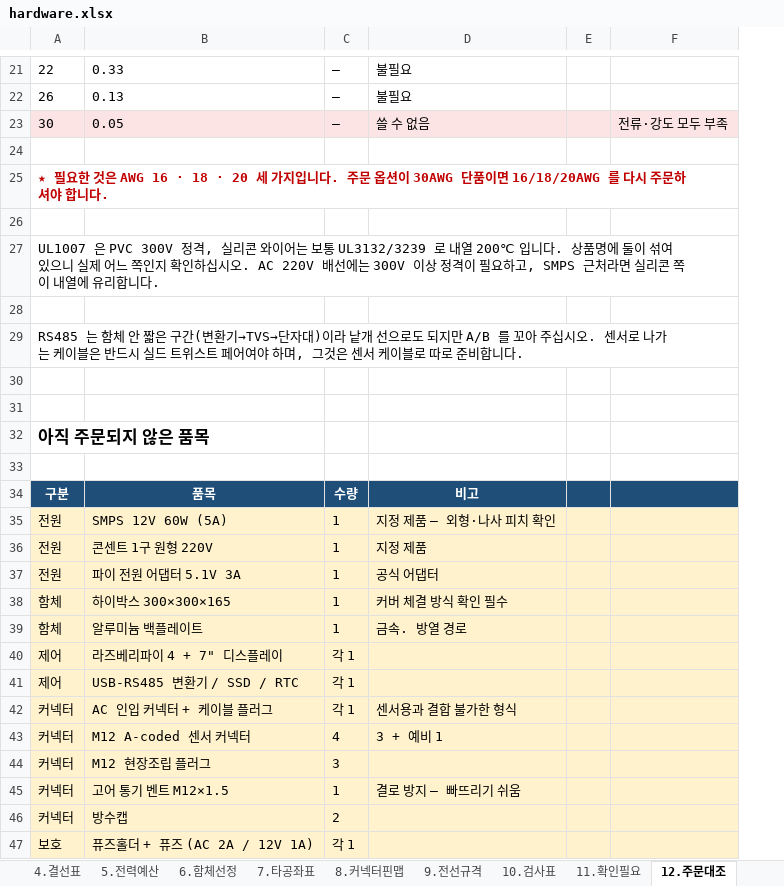
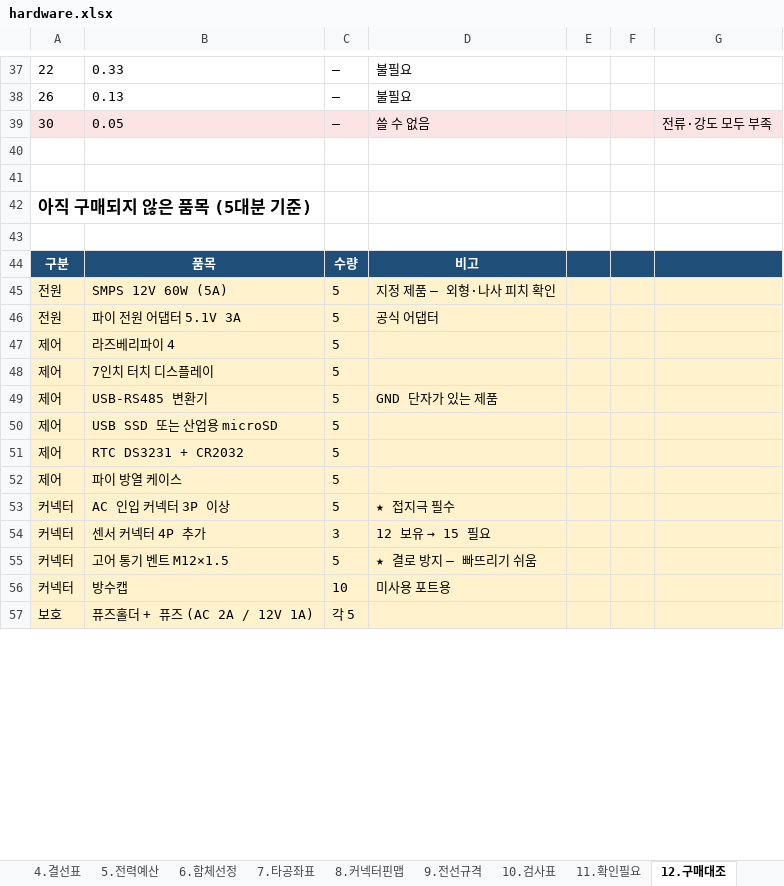
Before and after one commit to Ulrim/shrimp365, an Excel workbook: raspberry-pi/enclosure/xlsx/hardware.xlsx, sheet 12.구매대조, drawn as a sheet; only a part is shown, gaps mark what is left out; values as stored, in another font and other column widths than the file's, no borders; removed rows and columns are numbered as before the commit, all else as after; the diff covers the shown part only; the diff names each change by its address in the sheet, - before the commit and + after, or states it on an @@ line.

```diff
--- a/raspberry-pi/enclosure/xlsx/hardware.xlsx (sheet 12.구매대조)
+++ b/raspberry-pi/enclosure/xlsx/hardware.xlsx (sheet 12.구매대조)
-sheet tab: 12.주문대조
+sheet tab: 12.구매대조
+column E, empty
-column F, row 23: 전류·강도 모두 부족
+column G, row 39: 전류·강도 모두 부족
-row 25: ★ 필요한 것은 AWG 16 · 18 · 20 세 가지입니다. 주문 옵션이 30AWG 단품이면 16/18/20AWG 를 다시 주문하셔야 합니다.
-A42: UL1007 은 PVC 300V 정격, 실리콘 와이어는 보통 UL3132/3239 로 내열 200℃ 입니다. 상품명에 둘이 섞여 있으니 실제 어느 쪽인지 확인하십시오. AC 220V 배선에는 300V 이상 정격이 필요하고, SMPS 근처라면 실리콘 쪽이 내열에 유리합니다.
+A42: 아직 구매되지 않은 품목 (5대분 기준)
-A42 bold: off
+A42 bold: on, text size: larger
-row 28: (empty)
-row 29: RS485 는 함체 안 짧은 구간(변환기→TVS→단자대)이라 낱개 선으로도 되지만 A/B 를 꼬아 주십시오. 센서로 나가는 케이블은 반드시 실드 트위스트 페어여야 하며, 그것은 센서 케이블로 따로 준비합니다.
-row 30: (empty)
-row 31: (empty)
-row 32: 아직 주문되지 않은 품목
-C45: 1
+C45: 5
-row 36: 전원 | 콘센트 1구 원형 220V | 1 | 지정 제품
-C46: 1
+C46: 5
-row 38: 함체 | 하이박스 300×300×165 | 1 | 커버 체결 방식 확인 필수
-row 39: 함체 | 알루미늄 백플레이트 | 1 | 금속. 방열 경로
-row 40: 제어 | 라즈베리파이 4 + 7" 디스플레이 | 각 1
-row 41: 제어 | USB-RS485 변환기 / SSD / RTC | 각 1
-row 42: 커넥터 | AC 인입 커넥터 + 케이블 플러그 | 각 1 | 센서용과 결합 불가한 형식
-row 43: 커넥터 | M12 A-coded 센서 커넥터 | 4 | 3 + 예비 1
+row 47: 제어 | 라즈베리파이 4 | 5
+row 48: 제어 | 7인치 터치 디스플레이 | 5
+row 49: 제어 | USB-RS485 변환기 | 5 | GND 단자가 있는 제품
+row 50: 제어 | USB SSD 또는 산업용 microSD | 5
+row 51: 제어 | RTC DS3231 + CR2032 | 5
+row 52: 제어 | 파이 방열 케이스 | 5
+row 53: 커넥터 | AC 인입 커넥터 3P 이상 | 5 | ★ 접지극 필수
-B54: M12 현장조립 플러그
+B54: 센서 커넥터 4P 추가
@@ D54: (empty) → 12 보유 → 15 필요 @@
-C55: 1
+C55: 5
-D55: 결로 방지 — 빠뜨리기 쉬움
+D55: ★ 결로 방지 — 빠뜨리기 쉬움
-C56: 2
+C56: 10
-D56: (empty)
+D56: 미사용 포트용
-C57: 각 1
+C57: 각 5
```
Also changed, not shown: 30 added rows, 10 removed rows and 22 edited cells elsewhere in this sheet, 1 other file.
